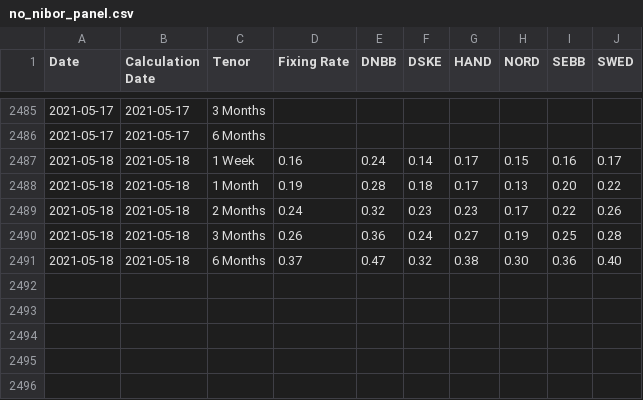
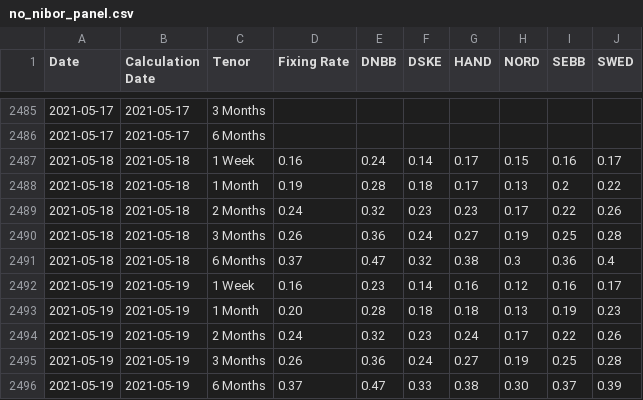
Before and after one commit to frefrik/norway-finance-statistics, a CSV file: data/no_nibor_panel.csv, drawn as a sheet; only a part is shown, gaps mark what is left out.

```diff
--- a/data/no_nibor_panel.csv
+++ b/data/no_nibor_panel.csv
@@ -2487,5 +2487,10 @@ Date,Calculation Date,Tenor,Fixing Rate,DNBB,DSKE,HAND,NORD,SEBB,SWED
 2021-05-18,2021-05-18,1 Week,0.16,0.24,0.14,0.17,0.15,0.16,0.17
-2021-05-18,2021-05-18,1 Month,0.19,0.28,0.18,0.17,0.13,0.20,0.22
+2021-05-18,2021-05-18,1 Month,0.19,0.28,0.18,0.17,0.13,0.2,0.22
 2021-05-18,2021-05-18,2 Months,0.24,0.32,0.23,0.23,0.17,0.22,0.26
 2021-05-18,2021-05-18,3 Months,0.26,0.36,0.24,0.27,0.19,0.25,0.28
-2021-05-18,2021-05-18,6 Months,0.37,0.47,0.32,0.38,0.30,0.36,0.40
+2021-05-18,2021-05-18,6 Months,0.37,0.47,0.32,0.38,0.3,0.36,0.4
+2021-05-19,2021-05-19,1 Week,0.16,0.23,0.14,0.16,0.12,0.16,0.17
+2021-05-19,2021-05-19,1 Month,0.20,0.28,0.18,0.18,0.13,0.19,0.23
+2021-05-19,2021-05-19,2 Months,0.24,0.32,0.23,0.24,0.17,0.22,0.26
+2021-05-19,2021-05-19,3 Months,0.26,0.36,0.24,0.27,0.19,0.25,0.28
+2021-05-19,2021-05-19,6 Months,0.37,0.47,0.33,0.38,0.30,0.37,0.39
```
Also changed, not shown: data/no_nibor.csv, 6 other files.
